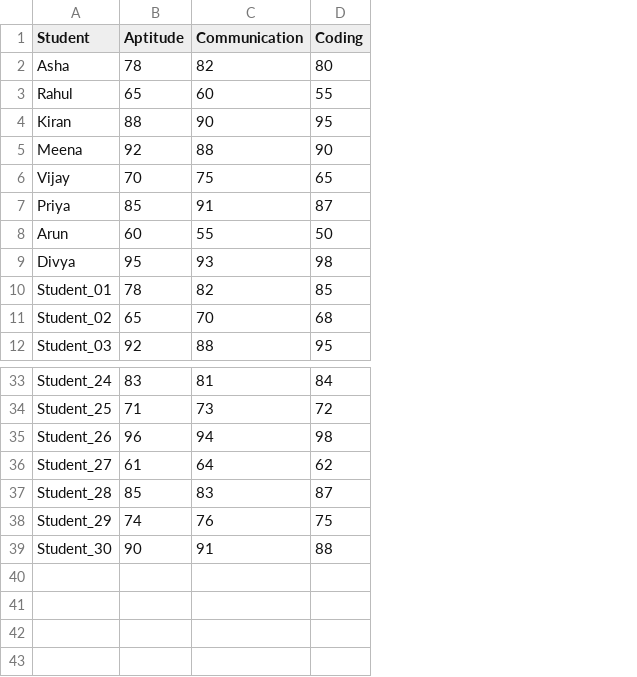
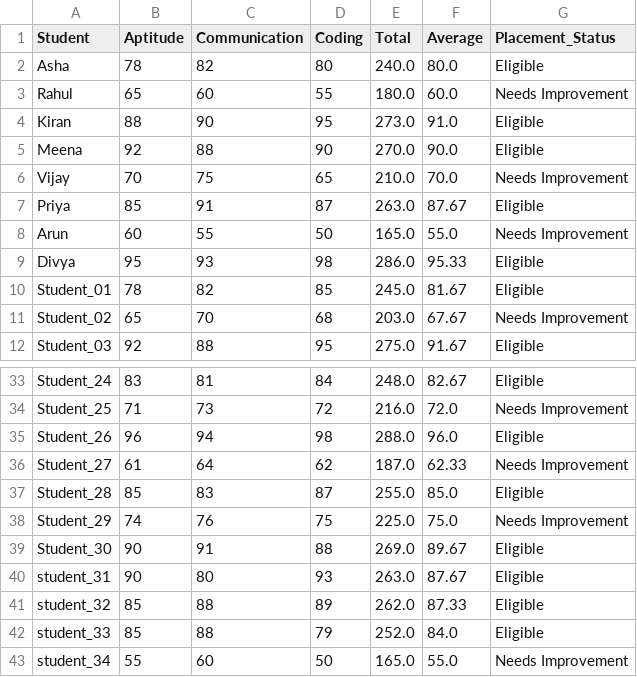
Before and after one commit to vennabharat/AI-Placement-Mentor-API, a CSV file: Student_data.csv, drawn as a sheet; only a part is shown, gaps mark what is left out; the diff names each change by its address in the sheet, - before the commit and + after, or states it on an @@ line.

```diff
--- a/Student_data.csv
+++ b/Student_data.csv
+column E (Total), rows 2-12: 240.0 | 180.0 | 273.0 | 270.0 | 210.0 | 263.0 | 165.0 | 286.0 | 245.0 | 203.0 | 275.0; rows 33-39: 248.0 | 216.0 | 288.0 | 187.0 | 255.0 | 225.0 | 269.0
+column F (Average), rows 2-12: 80.0 | 60.0 | 91.0 | 90.0 | 70.0 | 87.67 | 55.0 | 95.33 | 81.67 | 67.67 | 91.67; rows 33-39: 82.67 | 72.0 | 96.0 | 62.33 | 85.0 | 75.0 | 89.67
+column G (Placement_Status), rows 2-12: Eligible | Needs Improvement | Eligible | Eligible | Needs Improvement | Eligible | Needs Improvement | Eligible | Eligible | Needs Improvement | Eligible; rows 33-39: Eligible | Needs Improvement | Eligible | Needs Improvement | Eligible | Needs Improvement | Eligible
+row 40: student_31 | 90 | 80 | 93 | 263.0 | 87.67 | Eligible
+row 41: student_32 | 85 | 88 | 89 | 262.0 | 87.33 | Eligible
+row 42: student_33 | 85 | 88 | 79 | 252.0 | 84.0 | Eligible
+row 43: student_34 | 55 | 60 | 50 | 165.0 | 55.0 | Needs Improvement
```
Also changed, not shown: 15 other files.
